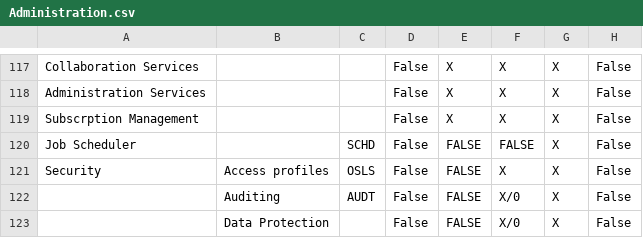
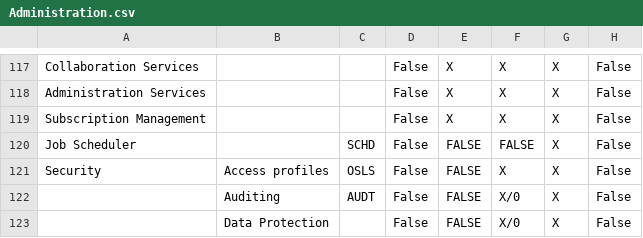
Before and after one commit to andrea-rinaldi-microarea/configurator, a CSV file: data/Administration.csv, drawn as a sheet; only a part is shown, gaps mark what is left out.

```diff
--- a/data/Administration.csv
+++ b/data/Administration.csv
@@ -118,3 +118,3 @@ Collaboration Services;;;False;X;X;X;False
 Administration Services;;;False;X;X;X;False
-Subscrption Management;;;False;X;X;X;False
+Subscription Management;;;False;X;X;X;False
 Job Scheduler;;SCHD;False;FALSE;FALSE;X;False
```
Also changed, not shown: data/FeaturesList.csv.
